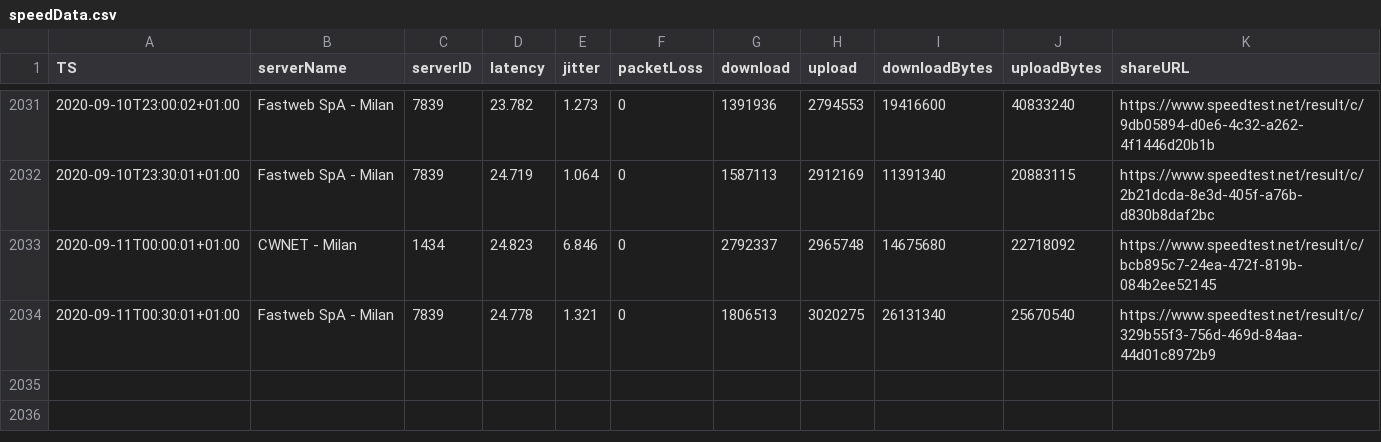
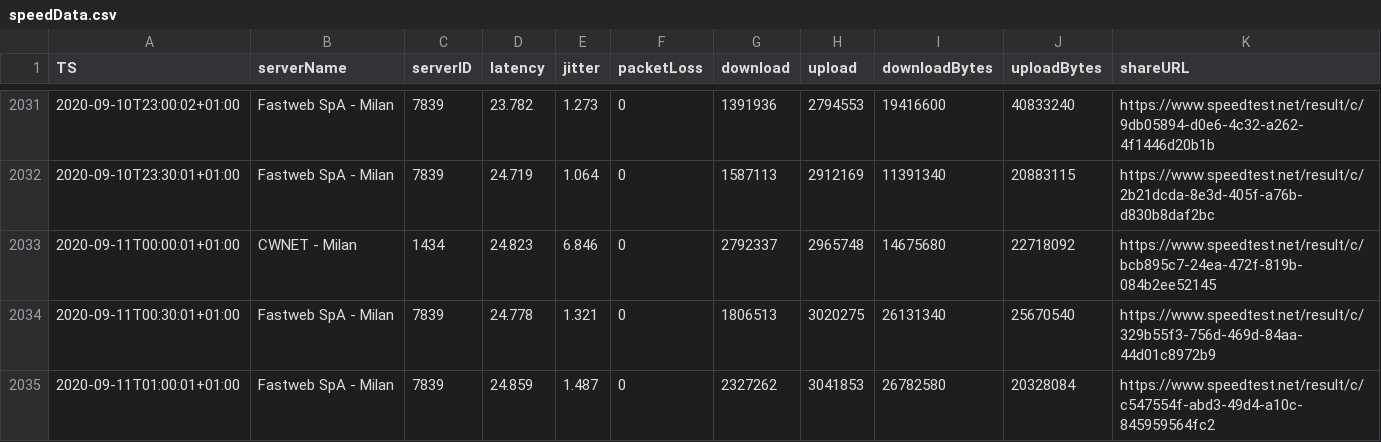
Before and after one commit to mauriziopapini/datalog, a CSV file: speedData.csv, drawn as a sheet; only a part is shown, gaps mark what is left out; the diff names each change by its address in the sheet, - before the commit and + after, or states it on an @@ line.

Commit message:
upd

```diff
--- a/speedData.csv
+++ b/speedData.csv
+row 2035: 2020-09-11T01:00:01+01:00 | Fastweb SpA - Milan | 7839 | 24.859 | 1.487 | 0 | 2327262 | 3041853 | 26782580 | 20328084 | https://www.speedtest.net/result/c/c547554f-abd3-49d4-a10c-845959564fc2
```
